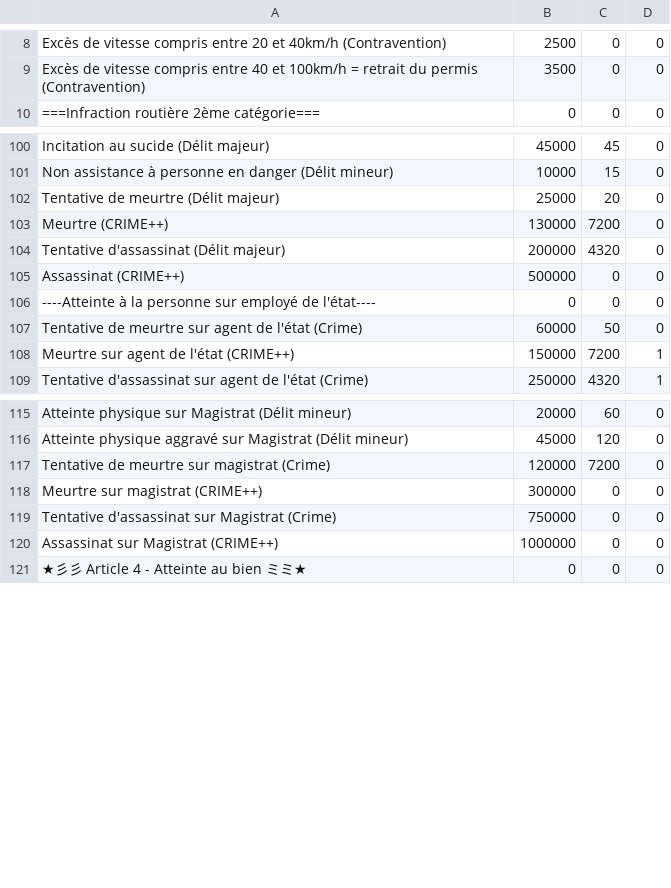
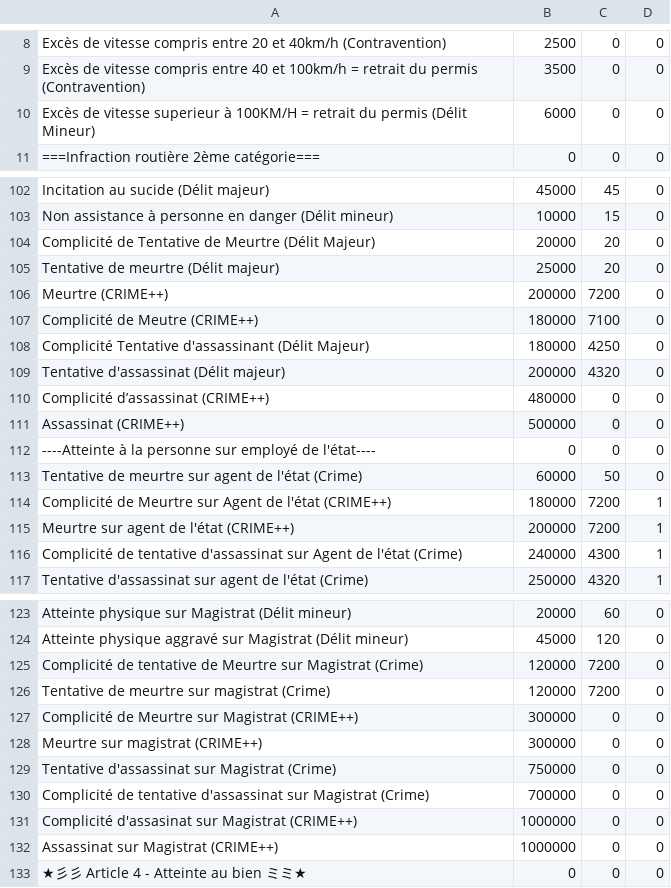
Before and after one commit to Tigrooouu/LSPD_PC_BUILD, a CSV file: code_penal.csv, drawn as a sheet; only a part is shown, gaps mark what is left out; the diff covers the shown part only.

Commit message:
Version 2.1

```diff
--- a/code_penal.csv
+++ b/code_penal.csv
@@ -9,2 +9,3 @@ Excès de vitesse compris entre 20 et 40km/h (Contravention);2500;0;0
 Excès de vitesse compris entre 40 et 100km/h = retrait du permis (Contravention);3500;0;0
+Excès de vitesse superieur à 100KM/H = retrait du permis (Délit Mineur);6000;0;0
 ===Infraction routière 2ème catégorie===;0;0;0
@@ -101,5 +103,9 @@ Incitation au sucide (Délit majeur);45000;45;0
 Non assistance à personne en danger (Délit mineur);10000;15;0
+Complicité de Tentative de Meurtre (Délit Majeur);20000;20;0
 Tentative de meurtre (Délit majeur);25000;20;0
-Meurtre (CRIME++);130000;7200;0
+Meurtre (CRIME++);200000;7200;0
+Complicité de Meutre (CRIME++);180000;7100;0
+Complicité Tentative d'assassinant (Délit Majeur);180000;4250;0
 Tentative d'assassinat (Délit majeur);200000;4320;0
+Complicité d’assassinat (CRIME++);480000;0;0
 Assassinat (CRIME++);500000;0;0
@@ -107,3 +113,5 @@ Assassinat (CRIME++);500000;0;0
 Tentative de meurtre sur agent de l'état (Crime);60000;50;0
-Meurtre sur agent de l'état (CRIME++);150000;7200;1
+Complicité de Meurtre sur Agent de l'état (CRIME++);180000;7200;1
+Meurtre sur agent de l'état (CRIME++);200000;7200;1
+Complicité de tentative d'assassinat sur Agent de l'état (Crime);240000;4300;1
 Tentative d'assassinat sur agent de l'état (Crime) ;250000;4320;1
@@ -116,5 +124,9 @@ Atteinte physique sur Magistrat (Délit mineur);20000;60;0
 Atteinte physique aggravé sur Magistrat (Délit mineur);45000;120;0
+Complicité de tentative de Meurtre sur Magistrat (Crime);120000;7200;0
 Tentative de meurtre sur magistrat (Crime);120000;7200;0
+Complicité de Meurtre sur Magistrat (CRIME++);300000;0;0
 Meurtre sur magistrat (CRIME++);300000;0;0
 Tentative d'assassinat sur Magistrat (Crime);750000;0;0
+Complicité de tentative d'assassinat sur Magistrat (Crime);700000;0;0
+Complicité d'assasinat sur Magistrat (CRIME++);1000000;0;0
 Assassinat sur Magistrat (CRIME++);1000000;0;0
```
Also changed, not shown: 1 added row and 4 edited cells elsewhere in this file.
